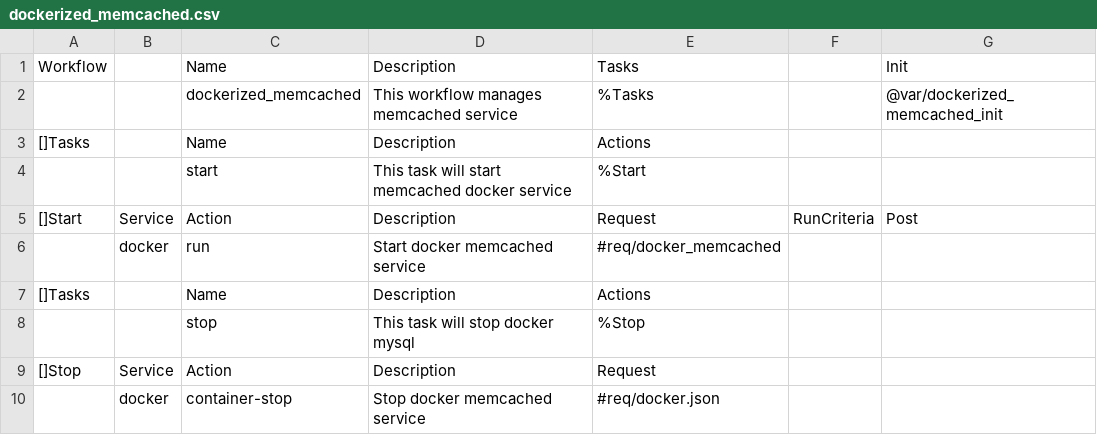
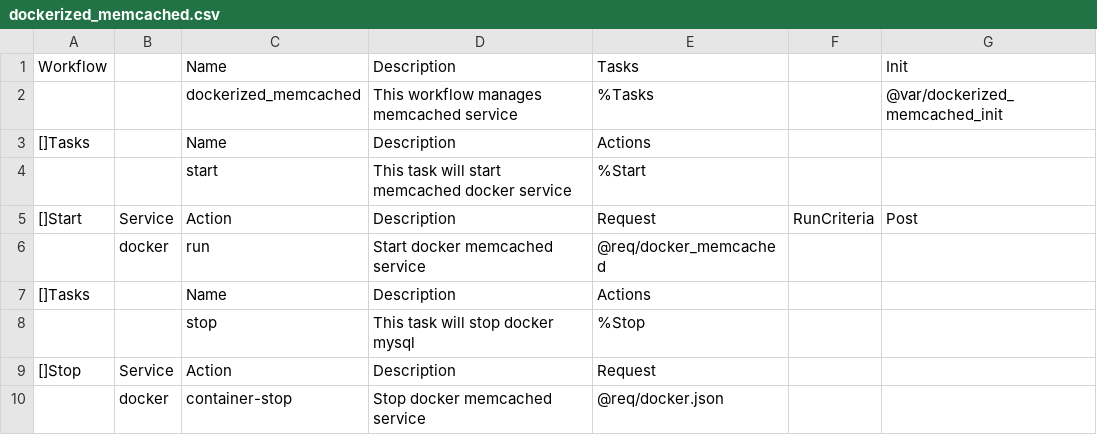
Before and after one commit to viant/endly, a CSV file: workflow/dockerized_memcached.csv, drawn as a sheet.

```diff
--- a/workflow/dockerized_memcached.csv
+++ b/workflow/dockerized_memcached.csv
@@ -5,3 +5,3 @@ Workflow,,Name,Description,Tasks,,Init
 []Start,Service,Action,Description,Request,RunCriteria,Post
-,docker,run,Start docker memcached service,#req/docker_memcached,,
+,docker,run,Start docker memcached service,@req/docker_memcached,,
 []Tasks,,Name,Description,Actions,,
@@ -9,2 +9,2 @@ Workflow,,Name,Description,Tasks,,Init
 []Stop,Service,Action,Description,Request,,
-,docker,container-stop,Stop docker memcached service,#req/docker.json,,
+,docker,container-stop,Stop docker memcached service,@req/docker.json,,
```
Also changed, not shown: workflow/dockerized_aerospike.csv, workflow/dockerized_mysql.csv, 7 other files.
